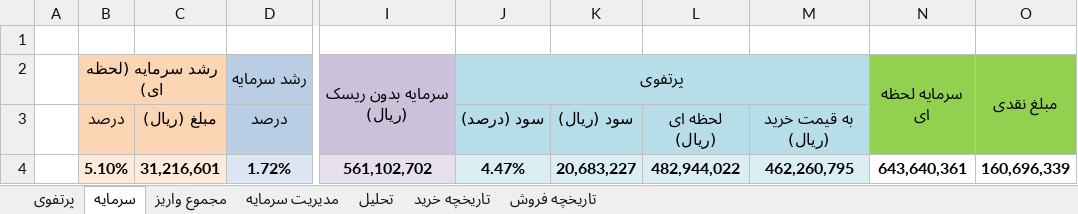
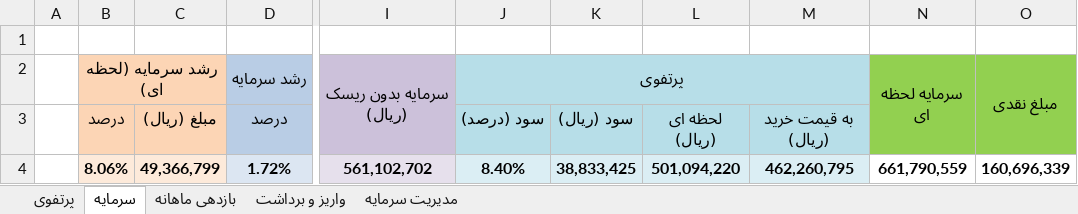
Before and after one commit to MehdiFathipour/TradingManagement, an Excel workbook: Main/management.xlsx, sheet سرمایه, drawn as a sheet; only a part is shown, gaps mark what is left out; values as stored, in another font and other column widths than the file's, no borders; the diff names each change by its address in the sheet, - before the commit and + after, or states it on an @@ line.

```diff
--- a/Main/management.xlsx (sheet سرمایه)
+++ b/Main/management.xlsx (sheet سرمایه)
-sheet tab: مجموع واریز
+sheet tab: واریز و برداشت
-sheet tab: تحلیل
-sheet tab: تاریخچه خرید
-sheet tab: تاریخچه فروش
+sheet tab: بازدهی ماهانه
-B4: 5.10%
+B4: 8.06%
-C4: 31,216,601
+C4: 49,366,799
-J4: 4.47%
+J4: 8.40%
-K4: 20,683,227
+K4: 38,833,425
-L4: 482,944,022
+L4: 501,094,220
-N4: 643,640,361
+N4: 661,790,559
```
Also changed, not shown: sheet مدیریت سرمایه, sheet پرتفوی, formulas that keep their value, hidden cells, بترانس/بترانس.xlsx, شتران/شتران.xlsx, 9 other files.
